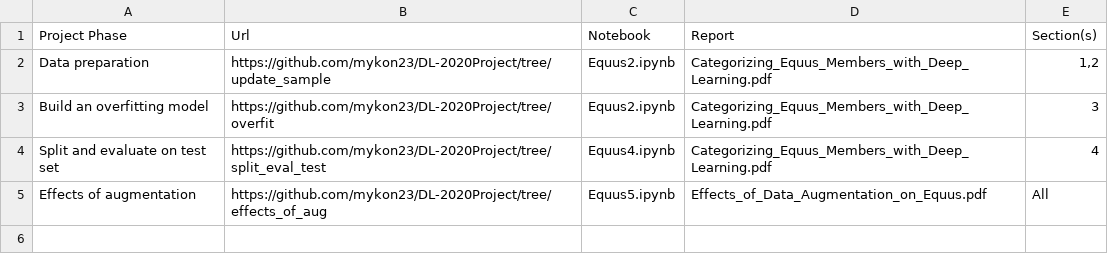
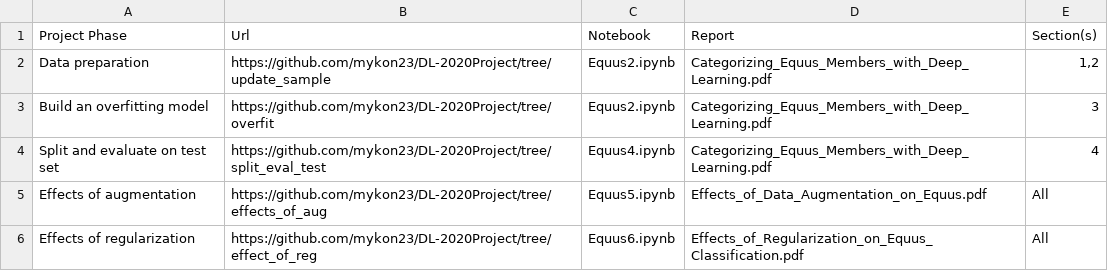
Before and after one commit to mykon23/DL-2020Project, a CSV file: cs5390_ProjectMap.csv, drawn as a sheet.

Commit message:
Update cs5390_ProjectMap.csv

```diff
--- a/cs5390_ProjectMap.csv
+++ b/cs5390_ProjectMap.csv
@@ -5 +5,2 @@ Split and evaluate on test set,https://github.com/mykon23/DL-2020Project/tree/sp
 Effects of augmentation,https://github.com/mykon23/DL-2020Project/tree/effects_of_aug,Equus5.ipynb,Effects_of_Data_Augmentation_on_Equus.pdf,All
+Effects of regularization,https://github.com/mykon23/DL-2020Project/tree/effect_of_reg,Equus6.ipynb,Effects_of_Regularization_on_Equus_Classification.pdf,All
```
